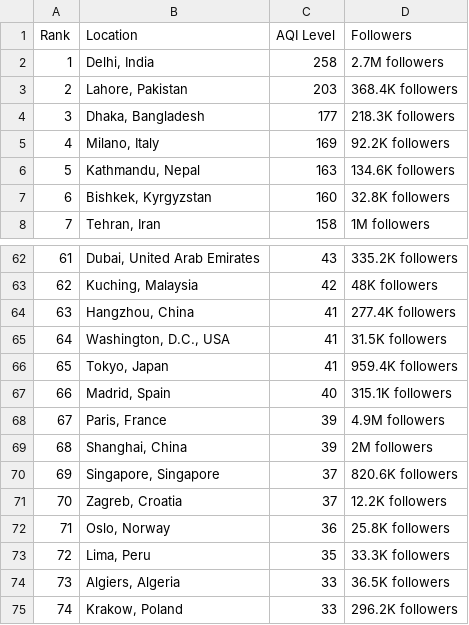
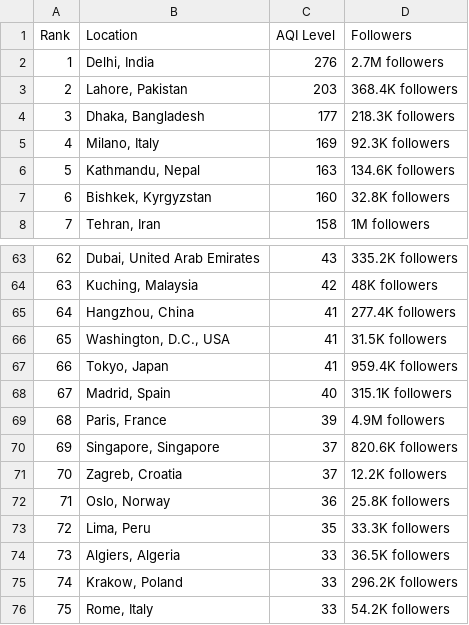
Before and after one commit to dipunew/Most-Polluted-Cities-in-The-World, a CSV file: air-quality.csv, drawn as a sheet; only a part is shown, gaps mark what is left out; the shorter side is filled out with more unchanged rows; removed rows and columns are numbered as before the commit, all else as after; the diff covers the shown part only; the diff names each change by its address in the sheet, - before the commit and + after, or states it on an @@ line.

```diff
--- a/air-quality.csv
+++ b/air-quality.csv
-C2 (AQI Level): 258
+C2 (AQI Level): 276
-D5 (Followers): 92.2K followers
+D5 (Followers): 92.3K followers
@@ column A (Rank) renumbered between rows 12 and 100 @@
-row 69: 68 | Shanghai, China | 39 | 2M followers
```
Also changed, not shown: 18 added rows, 6 removed rows and 2 edited cells elsewhere in this file.
